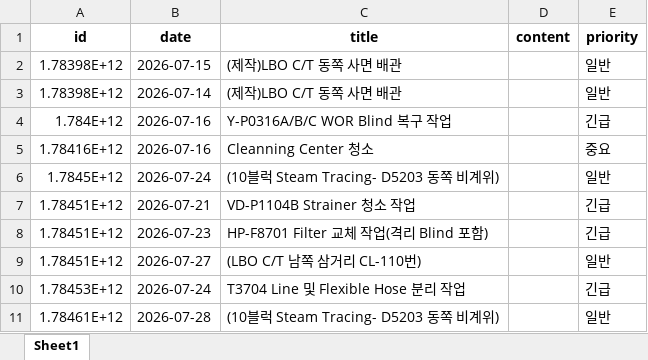
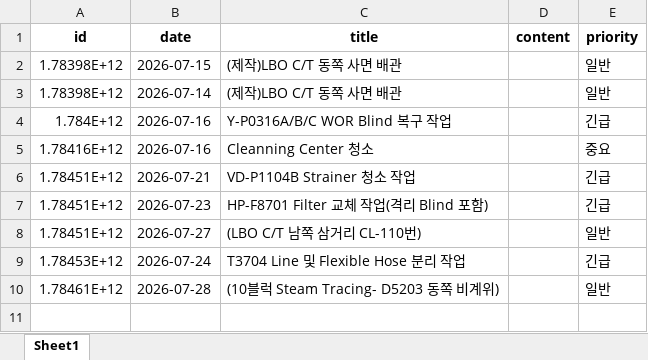
Before and after one commit to kimcm86/process-management-data, an Excel workbook: memo_db.xlsx, sheet Sheet1, drawn as a sheet; values as stored, in another font and other column widths than the file's, no borders; the diff names each change by its address in the sheet, - before the commit and + after, or states it on an @@ line.

Commit message:
save memo

```diff
--- a/memo_db.xlsx (sheet Sheet1)
+++ b/memo_db.xlsx (sheet Sheet1)
-row 6: 1.7845E+12 | 2026-07-24 | (10블럭 Steam Tracing- D5203 동쪽 비계위) |  | 일반
```
